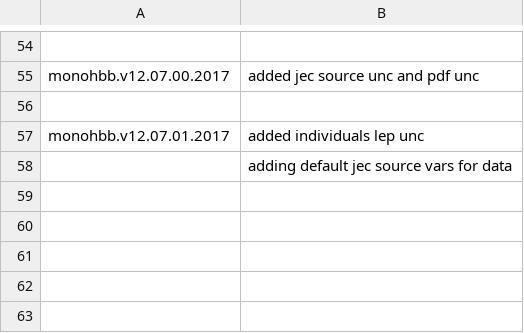
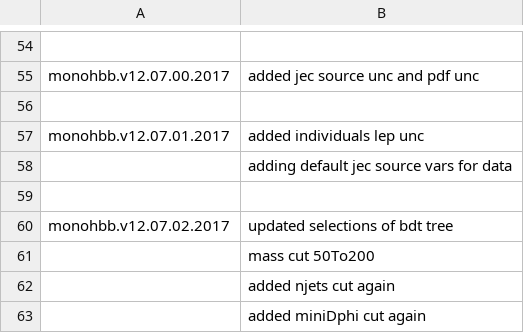
Before and after one commit to deepakcern/ExoPieProducer, a CSV file: commit.csv, drawn as a sheet; only a part is shown, gaps mark what is left out; the diff names each change by its address in the sheet, - before the commit and + after, or states it on an @@ line.

Commit message:
updated selections for bdt tree

```diff
--- a/commit.csv
+++ b/commit.csv
+row 59: (empty)
+row 60: monohbb.v12.07.02.2017 | updated selections of bdt tree
+row 61:  | mass cut 50To200
+row 62:  | added njets cut again
+row 63:  | added miniDphi cut again
```
Also changed, not shown: 3 other files.
